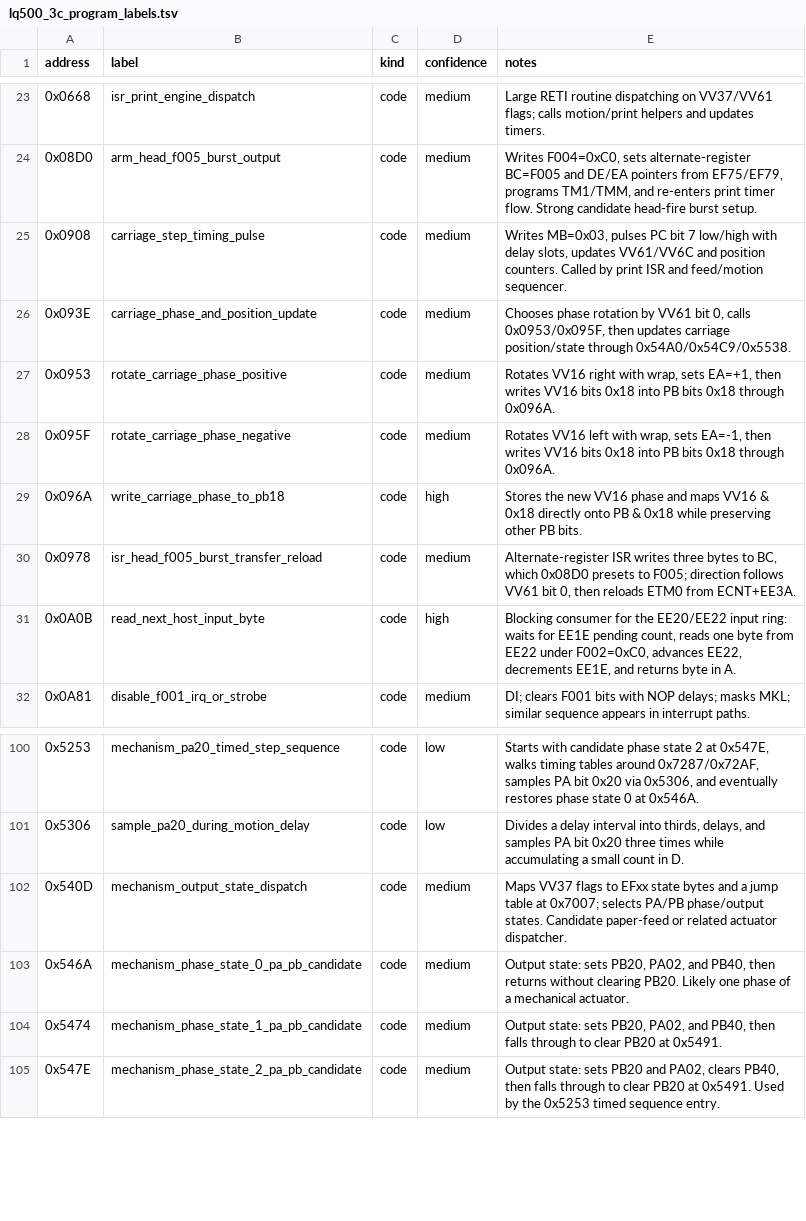
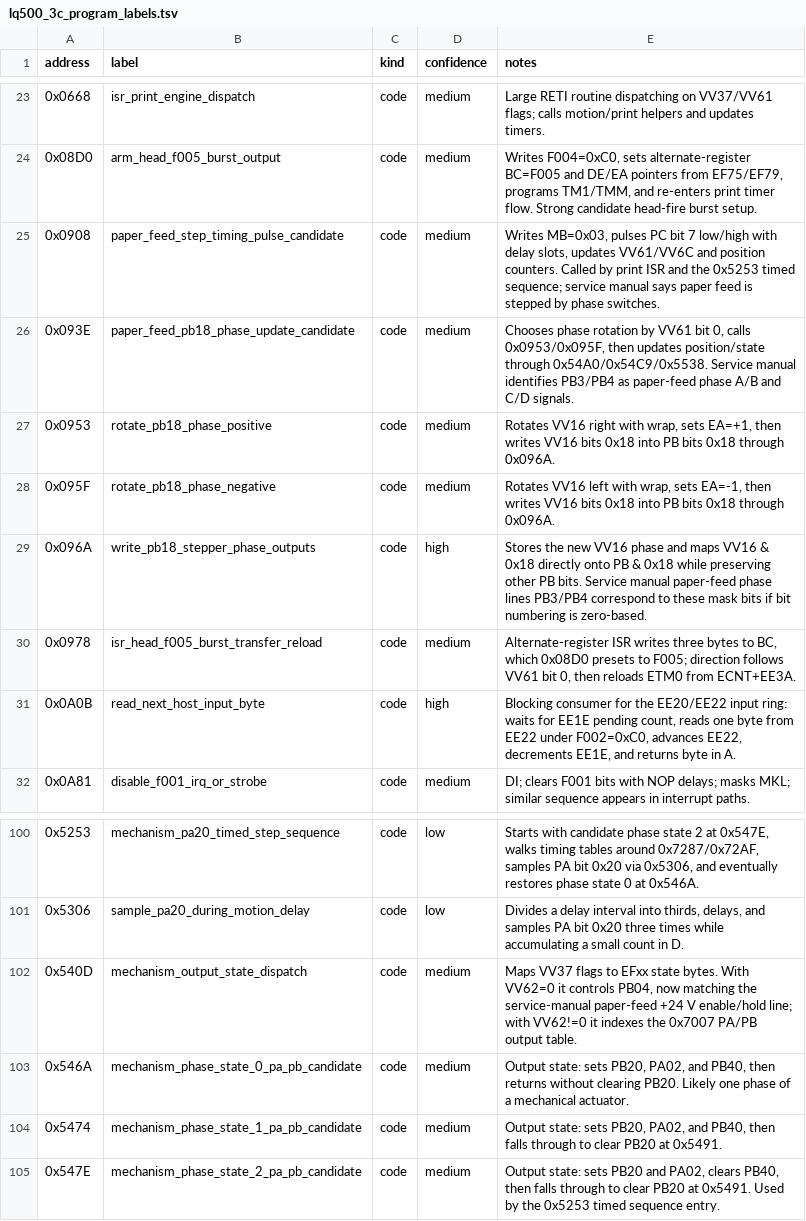
Before and after one commit to RealDeuce/epsonLQ500, a TSV file: data/lq500_3c_program_labels.tsv, drawn as a sheet; only a part is shown, gaps mark what is left out.

```diff
--- a/data/lq500_3c_program_labels.tsv
+++ b/data/lq500_3c_program_labels.tsv
@@ -24,7 +24,7 @@ address	label	kind	confidence	notes
 0x08D0	arm_head_f005_burst_output	code	medium	Writes F004=0xC0, sets alternate-register BC=F005 and DE/EA pointers from EF75/EF79, programs TM1/TMM, and re-enters print timer flow. Strong candidate head-fire burst setup.
-0x0908	carriage_step_timing_pulse	code	medium	Writes MB=0x03, pulses PC bit 7 low/high with delay slots, updates VV61/VV6C and position counters. Called by print ISR and feed/motion sequencer.
-0x093E	carriage_phase_and_position_update	code	medium	Chooses phase rotation by VV61 bit 0, calls 0x0953/0x095F, then updates carriage position/state through 0x54A0/0x54C9/0x5538.
-0x0953	rotate_carriage_phase_positive	code	medium	Rotates VV16 right with wrap, sets EA=+1, then writes VV16 bits 0x18 into PB bits 0x18 through 0x096A.
-0x095F	rotate_carriage_phase_negative	code	medium	Rotates VV16 left with wrap, sets EA=-1, then writes VV16 bits 0x18 into PB bits 0x18 through 0x096A.
-0x096A	write_carriage_phase_to_pb18	code	high	Stores the new VV16 phase and maps VV16 & 0x18 directly onto PB & 0x18 while preserving other PB bits.
+0x0908	paper_feed_step_timing_pulse_candidate	code	medium	Writes MB=0x03, pulses PC bit 7 low/high with delay slots, updates VV61/VV6C and position counters. Called by print ISR and the 0x5253 timed sequence; service manual says paper feed is stepped by phase switches.
+0x093E	paper_feed_pb18_phase_update_candidate	code	medium	Chooses phase rotation by VV61 bit 0, calls 0x0953/0x095F, then updates position/state through 0x54A0/0x54C9/0x5538. Service manual identifies PB3/PB4 as paper-feed phase A/B and C/D signals.
+0x0953	rotate_pb18_phase_positive	code	medium	Rotates VV16 right with wrap, sets EA=+1, then writes VV16 bits 0x18 into PB bits 0x18 through 0x096A.
+0x095F	rotate_pb18_phase_negative	code	medium	Rotates VV16 left with wrap, sets EA=-1, then writes VV16 bits 0x18 into PB bits 0x18 through 0x096A.
+0x096A	write_pb18_stepper_phase_outputs	code	high	Stores the new VV16 phase and maps VV16 & 0x18 directly onto PB & 0x18 while preserving other PB bits. Service manual paper-feed phase lines PB3/PB4 correspond to these mask bits if bit numbering is zero-based.
 0x0978	isr_head_f005_burst_transfer_reload	code	medium	Alternate-register ISR writes three bytes to BC, which 0x08D0 presets to F005; direction follows VV61 bit 0, then reloads ETM0 from ECNT+EE3A.
@@ -101,3 +101,3 @@ address	label	kind	confidence	notes
 0x5306	sample_pa20_during_motion_delay	code	low	Divides a delay interval into thirds, delays, and samples PA bit 0x20 three times while accumulating a small count in D.
-0x540D	mechanism_output_state_dispatch	code	medium	Maps VV37 flags to EFxx state bytes and a jump table at 0x7007; selects PA/PB phase/output states. Candidate paper-feed or related actuator dispatcher.
+0x540D	mechanism_output_state_dispatch	code	medium	Maps VV37 flags to EFxx state bytes. With VV62=0 it controls PB04, now matching the service-manual paper-feed +24 V enable/hold line; with VV62!=0 it indexes the 0x7007 PA/PB output table.
 0x546A	mechanism_phase_state_0_pa_pb_candidate	code	medium	Output state: sets PB20, PA02, and PB40, then returns without clearing PB20. Likely one phase of a mechanical actuator.
```
Also changed, not shown: data/lq500_3c_paper_advance_path.tsv, 4 other files.
